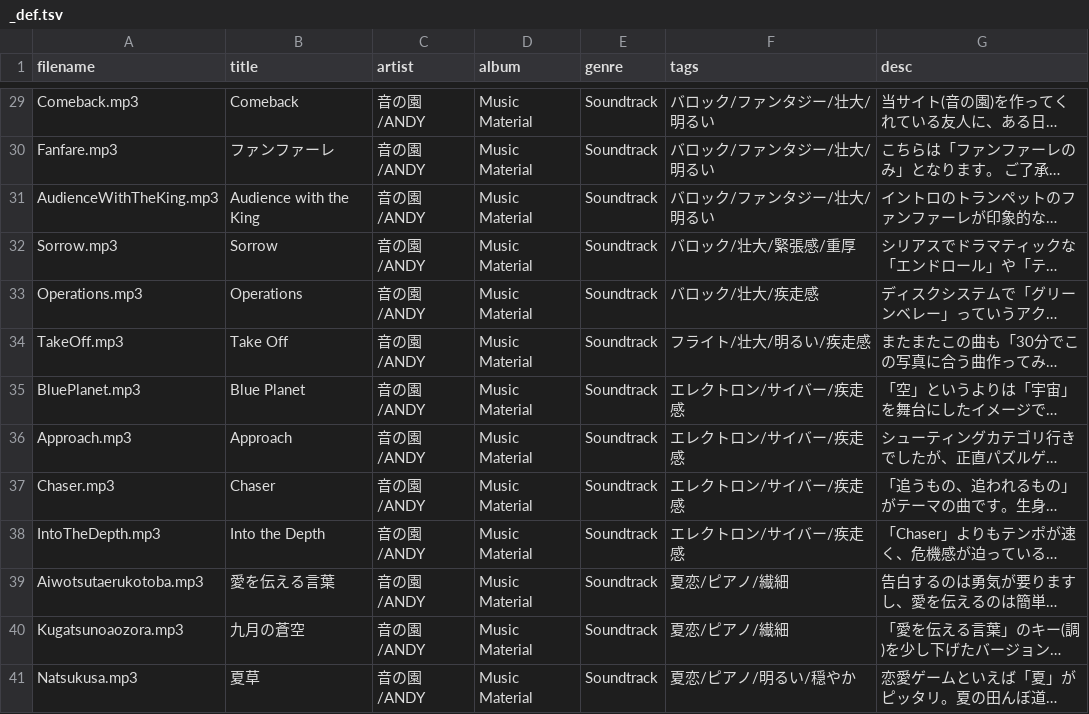
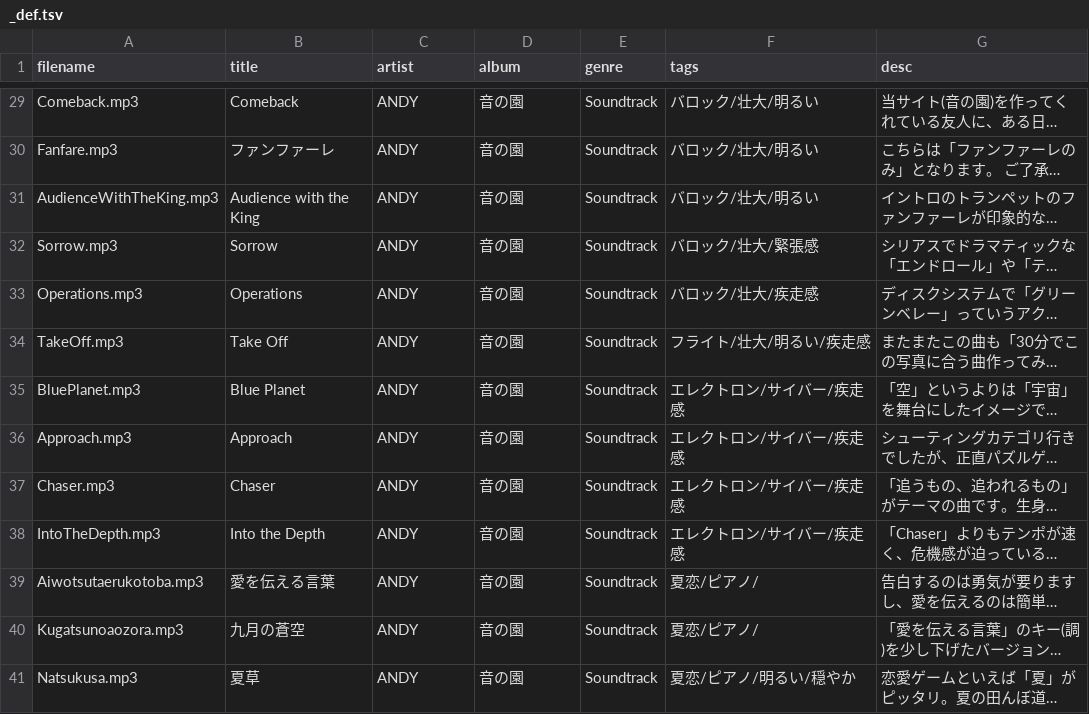
Before and after one commit to syon/tunes, a TSV file: public/tracklists/_def.tsv, drawn as a sheet; only a part is shown, gaps mark what is left out; long unchanged cells end in …; the diff covers the shown part only; the diff names each change by its address in the sheet, - before the commit and + after, or states it on an @@ line.

```diff
--- a/public/tracklists/_def.tsv
+++ b/public/tracklists/_def.tsv
-C29:C41 (artist): 音の園/ANDY
+C29:C41 (artist): ANDY
-D29:D41 (album): Music Material
+D29:D41 (album): 音の園
-F29:F31 (tags): バロック/ファンタジー/壮大/明るい
+F29:F31 (tags): バロック/壮大/明るい
-F32 (tags): バロック/壮大/緊張感/重厚
+F32 (tags): バロック/壮大/緊張感
-F39:F40 (tags): 夏恋/ピアノ/繊細
+F39:F40 (tags): 夏恋/ピアノ/
```
Also changed, not shown: 96 edited cells elsewhere in this file, 22 other files.
